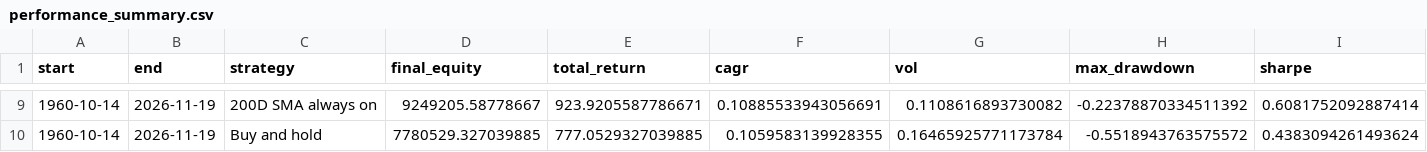
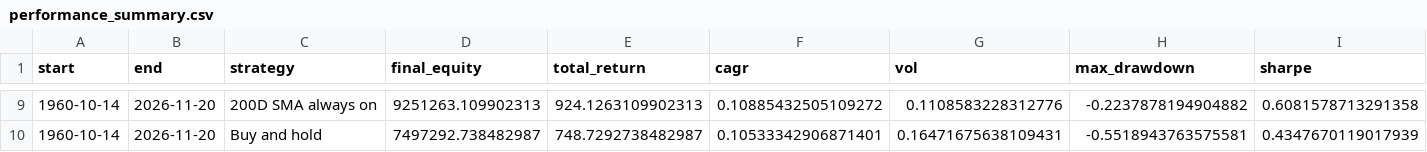
Before and after one commit to actuallyfin/actuallyfinance-site, a CSV file: recession-timing-dashboard/performance_summary.csv, drawn as a sheet; only a part is shown, gaps mark what is left out; the diff covers the shown part only; the diff names each change by its address in the sheet, - before the commit and + after, or states it on an @@ line.

```diff
--- a/recession-timing-dashboard/performance_summary.csv
+++ b/recession-timing-dashboard/performance_summary.csv
-B9:B10 (end): 2026-11-19
+B9:B10 (end): 2026-11-20
-D9 (final_equity): 9249205.58778667
+D9 (final_equity): 9251263.109902313
-E9 (total_return): 923.9205587786671
+E9 (total_return): 924.1263109902313
-F9 (cagr): 0.10885533943056691
+F9 (cagr): 0.10885432505109272
-G9 (vol): 0.1108616893730082
+G9 (vol): 0.1108583228312776
-H9 (max_drawdown): -0.22378870334511392
+H9 (max_drawdown): -0.2237878194904882
-I9 (sharpe): 0.6081752092887414
+I9 (sharpe): 0.6081578713291358
-D10 (final_equity): 7780529.327039885
+D10 (final_equity): 7497292.738482987
-E10 (total_return): 777.0529327039885
+E10 (total_return): 748.7292738482987
-F10 (cagr): 0.1059583139928355
+F10 (cagr): 0.10533342906871401
-G10 (vol): 0.16465925771173784
+G10 (vol): 0.16471675638109431
-H10 (max_drawdown): -0.5518943763575572
+H10 (max_drawdown): -0.5518943763575581
-I10 (sharpe): 0.4383094261493624
+I10 (sharpe): 0.4347670119017939
```
Also changed, not shown: 65 edited cells elsewhere in this file, recession-timing-dashboard/monthly_signal.csv, recession-timing-dashboard/monthly_signal_10m.csv, 8 other files.
